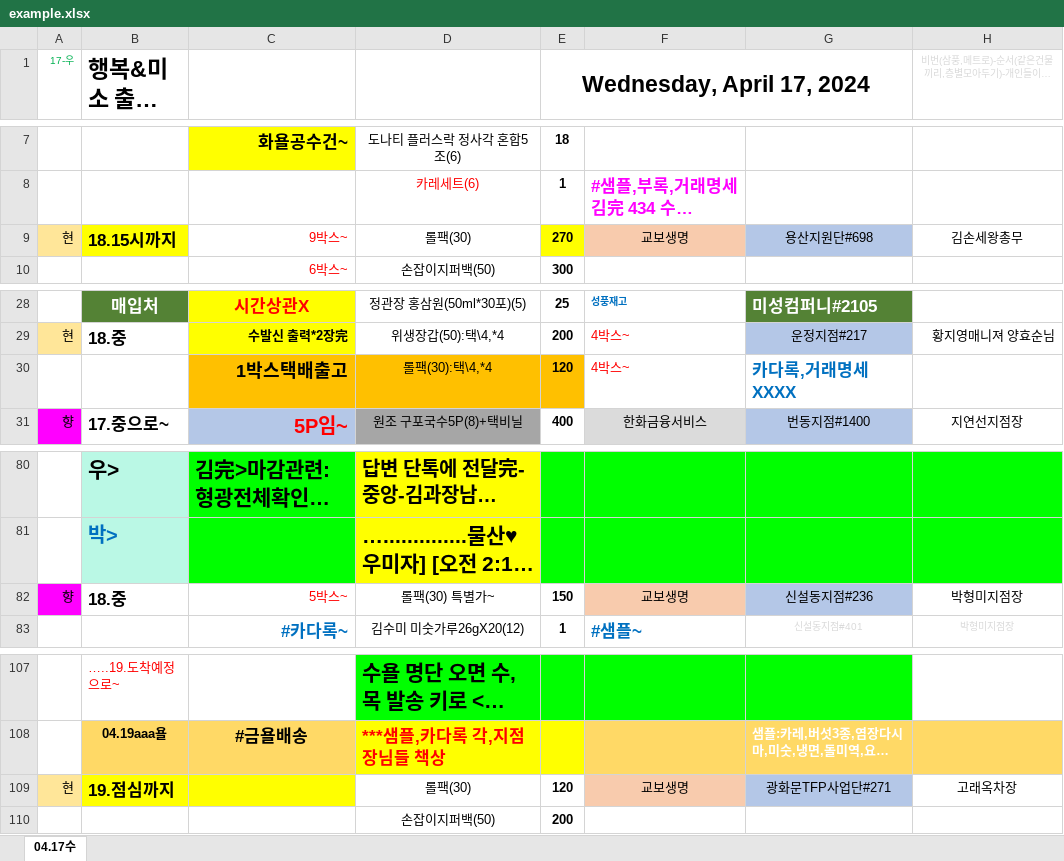
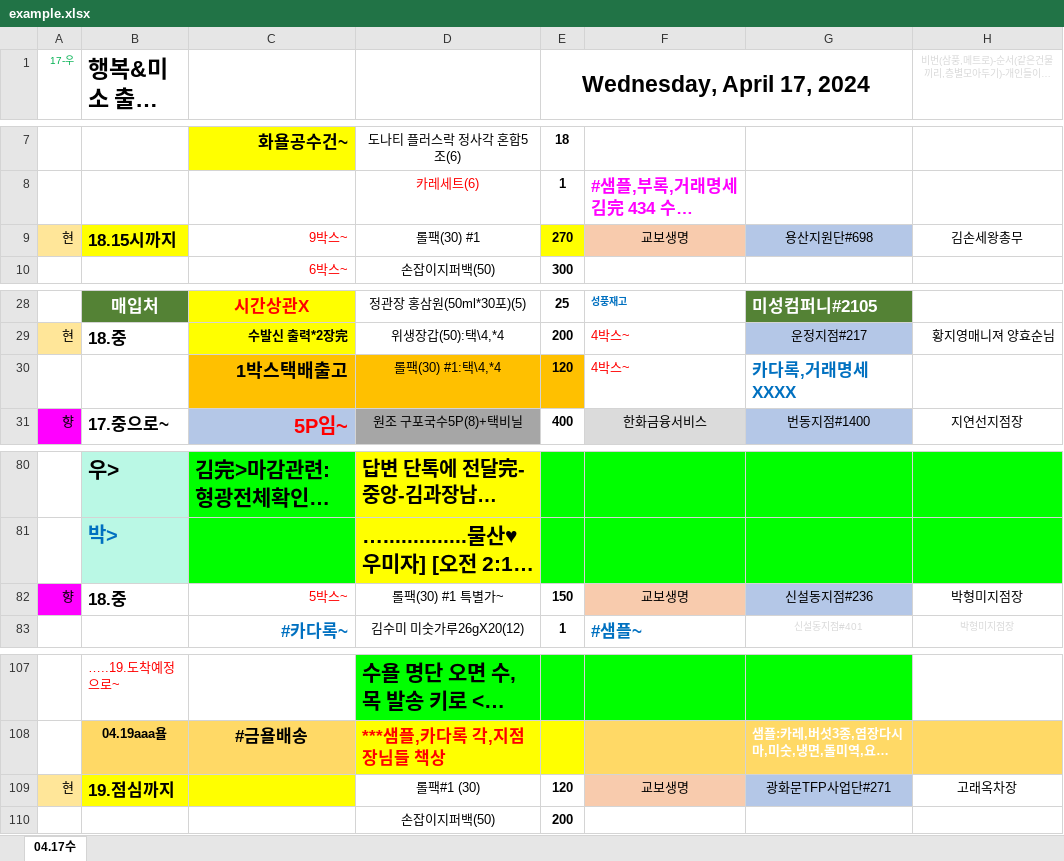
Before and after one commit to jong950715/SpDocumentsConverter, an Excel workbook: example.xlsx, sheet 04.17수, drawn as a sheet; only a part is shown, gaps mark what is left out; long unchanged cells end in …; values as stored, in another font and other column widths than the file's, no borders; conditional formats not drawn; the diff names each change by its address in the sheet, - before the commit and + after, or states it on an @@ line.

```diff
--- a/example.xlsx (sheet 04.17수)
+++ b/example.xlsx (sheet 04.17수)
-D9: 롤팩(30)
+D9: 롤팩(30) #1
-D30: 롤팩(30):택\4,*4
+D30: 롤팩(30) #1:택\4,*4
-D82: 롤팩(30) 특별가~
+D82: 롤팩(30) #1 특별가~
-D109: 롤팩(30)
+D109: 롤팩#1 (30)
```
Also changed, not shown: 25 other files.
